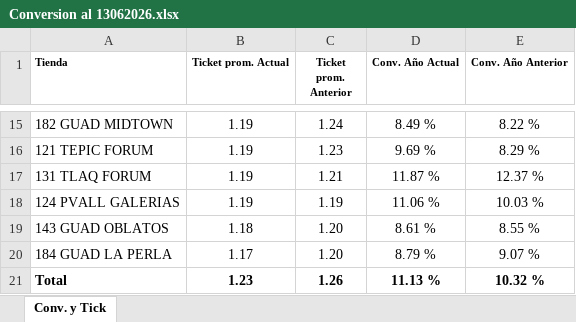
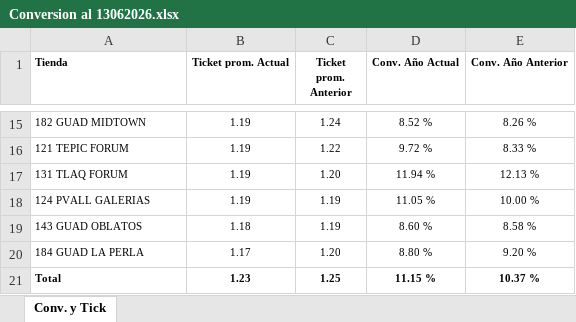
Before and after one commit to laejmestradacabrera-tech/Flexi-Occidente-App, an Excel workbook: Conversion al 13062026.xlsx, sheet Conv. y Tick, drawn as a sheet; only a part is shown, gaps mark what is left out; values as stored, in another font and other column widths than the file's, no borders; the diff covers the shown part only; the diff names each change by its address in the sheet, - before the commit and + after, or states it on an @@ line.

```diff
--- a/Conversion al 13062026.xlsx (sheet Conv. y Tick)
+++ b/Conversion al 13062026.xlsx (sheet Conv. y Tick)
@@ A15:E21 text size: smaller @@
-D15 (Conv. Año Actual): 8.49 %
+D15 (Conv. Año Actual): 8.52 %
-E15 (Conv. Año Anterior): 8.22 %
+E15 (Conv. Año Anterior): 8.26 %
-C16 (Ticket prom. Anterior): 1.23
+C16 (Ticket prom. Anterior): 1.22
-D16 (Conv. Año Actual): 9.69 %
+D16 (Conv. Año Actual): 9.72 %
-E16 (Conv. Año Anterior): 8.29 %
+E16 (Conv. Año Anterior): 8.33 %
-C17 (Ticket prom. Anterior): 1.21
+C17 (Ticket prom. Anterior): 1.20
-D17 (Conv. Año Actual): 11.87 %
+D17 (Conv. Año Actual): 11.94 %
-E17 (Conv. Año Anterior): 12.37 %
+E17 (Conv. Año Anterior): 12.13 %
-D18 (Conv. Año Actual): 11.06 %
+D18 (Conv. Año Actual): 11.05 %
-E18 (Conv. Año Anterior): 10.03 %
+E18 (Conv. Año Anterior): 10.00 %
-C19 (Ticket prom. Anterior): 1.20
+C19 (Ticket prom. Anterior): 1.19
-D19 (Conv. Año Actual): 8.61 %
+D19 (Conv. Año Actual): 8.60 %
-E19 (Conv. Año Anterior): 8.55 %
+E19 (Conv. Año Anterior): 8.58 %
-D20 (Conv. Año Actual): 8.79 %
+D20 (Conv. Año Actual): 8.80 %
-E20 (Conv. Año Anterior): 9.07 %
+E20 (Conv. Año Anterior): 9.20 %
-C21 (Ticket prom. Anterior): 1.26
+C21 (Ticket prom. Anterior): 1.25
-D21 (Conv. Año Actual): 11.13 %
+D21 (Conv. Año Actual): 11.15 %
-E21 (Conv. Año Anterior): 10.32 %
+E21 (Conv. Año Anterior): 10.37 %
```
Also changed, not shown: 32 edited cells and cell formats elsewhere in this sheet.
